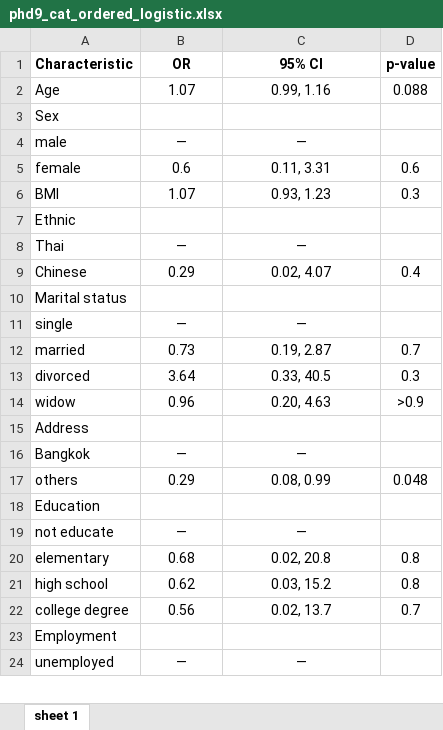
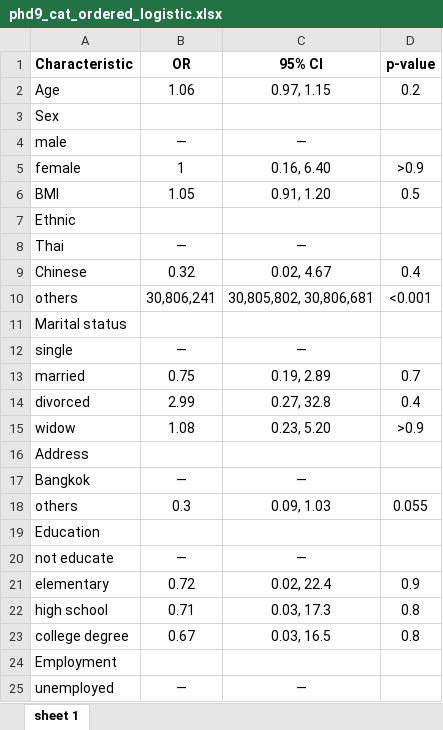
Before and after one commit to yossawat-suw/depression, an Excel workbook: output/phd9_cat_ordered_logistic.xlsx, sheet sheet 1, drawn as a sheet; only a part is shown; values as stored, in another font and other column widths than the file's, no borders; addresses are those after the commit; the diff covers the shown part only; the diff names each change by its address in the sheet, - before the commit and + after, or states it on an @@ line.

```diff
--- a/output/phd9_cat_ordered_logistic.xlsx (sheet sheet 1)
+++ b/output/phd9_cat_ordered_logistic.xlsx (sheet sheet 1)
-B2 (OR): 1.07
+B2 (OR): 1.06
-C2 (95% CI): 0.99, 1.16
+C2 (95% CI): 0.97, 1.15
-D2 (p-value): 0.088
+D2 (p-value): 0.2
-B5 (OR): 0.6
+B5 (OR): 1
-C5 (95% CI): 0.11, 3.31
+C5 (95% CI): 0.16, 6.40
-D5 (p-value): 0.6
+D5 (p-value): >0.9
-B6 (OR): 1.07
+B6 (OR): 1.05
-C6 (95% CI): 0.93, 1.23
+C6 (95% CI): 0.91, 1.20
-D6 (p-value): 0.3
+D6 (p-value): 0.5
-B9 (OR): 0.29
+B9 (OR): 0.32
-C9 (95% CI): 0.02, 4.07
+C9 (95% CI): 0.02, 4.67
+row 10: others | 30,806,241 | 30,805,802, 30,806,681 | <0.001
-B13 (OR): 0.73
+B13 (OR): 0.75
-C13 (95% CI): 0.19, 2.87
+C13 (95% CI): 0.19, 2.89
-B14 (OR): 3.64
+B14 (OR): 2.99
-C14 (95% CI): 0.33, 40.5
+C14 (95% CI): 0.27, 32.8
-D14 (p-value): 0.3
+D14 (p-value): 0.4
-B15 (OR): 0.96
+B15 (OR): 1.08
-C15 (95% CI): 0.20, 4.63
+C15 (95% CI): 0.23, 5.20
-B18 (OR): 0.29
+B18 (OR): 0.3
-C18 (95% CI): 0.08, 0.99
+C18 (95% CI): 0.09, 1.03
-D18 (p-value): 0.048
+D18 (p-value): 0.055
-B21 (OR): 0.68
+B21 (OR): 0.72
-C21 (95% CI): 0.02, 20.8
+C21 (95% CI): 0.02, 22.4
-D21 (p-value): 0.8
+D21 (p-value): 0.9
-B22 (OR): 0.62
+B22 (OR): 0.71
-C22 (95% CI): 0.03, 15.2
+C22 (95% CI): 0.03, 17.3
-B23 (OR): 0.56
+B23 (OR): 0.67
-C23 (95% CI): 0.02, 13.7
+C23 (95% CI): 0.03, 16.5
-D23 (p-value): 0.7
+D23 (p-value): 0.8
```
Also changed, not shown: 1 added row and 99 edited cells elsewhere in this sheet, output/multivariated_linear.xlsx, output/phq9_9th_logistic.xlsx, 19 other files.
